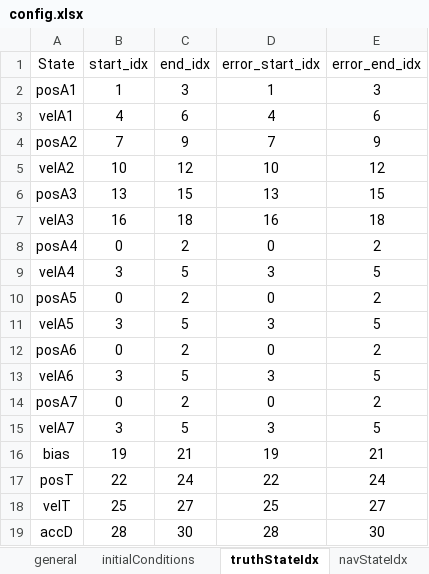
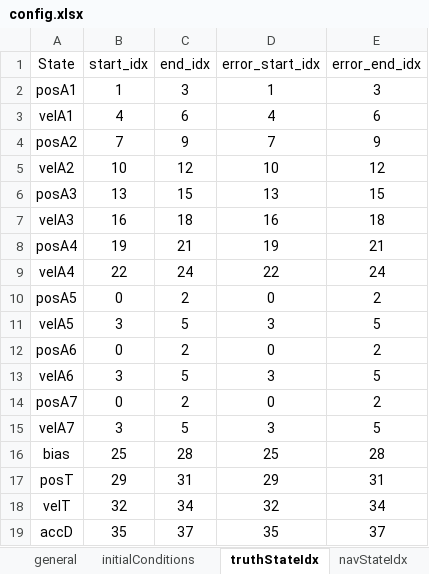
Before and after one commit to ZachMontgomery/Montgomery_SpaceDomainAwareness, an Excel workbook: config.xlsx, sheet truthStateIdx, drawn as a sheet; values as stored, in another font and other column widths than the file's, no borders; the diff names each change by its address in the sheet, - before the commit and + after, or states it on an @@ line.

```diff
--- a/config.xlsx (sheet truthStateIdx)
+++ b/config.xlsx (sheet truthStateIdx)
-B8 (start_idx): 0
+B8 (start_idx): 19
-C8 (end_idx): 2
+C8 (end_idx): 21
-D8 (error_start_idx): 0
+D8 (error_start_idx): 19
-E8 (error_end_idx): 2
+E8 (error_end_idx): 21
-B9 (start_idx): 3
+B9 (start_idx): 22
-C9 (end_idx): 5
+C9 (end_idx): 24
-D9 (error_start_idx): 3
+D9 (error_start_idx): 22
-E9 (error_end_idx): 5
+E9 (error_end_idx): 24
-B16 (start_idx): 19
+B16 (start_idx): 25
-C16 (end_idx): 21
+C16 (end_idx): 28
-D16 (error_start_idx): 19
+D16 (error_start_idx): 25
-E16 (error_end_idx): 21
+E16 (error_end_idx): 28
-B17 (start_idx): 22
+B17 (start_idx): 29
-C17 (end_idx): 24
+C17 (end_idx): 31
-D17 (error_start_idx): 22
+D17 (error_start_idx): 29
-E17 (error_end_idx): 24
+E17 (error_end_idx): 31
-B18 (start_idx): 25
+B18 (start_idx): 32
-C18 (end_idx): 27
+C18 (end_idx): 34
-D18 (error_start_idx): 25
+D18 (error_start_idx): 32
-E18 (error_end_idx): 27
+E18 (error_end_idx): 34
-B19 (start_idx): 28
+B19 (start_idx): 35
-C19 (end_idx): 30
+C19 (end_idx): 37
-D19 (error_start_idx): 28
+D19 (error_start_idx): 35
-E19 (error_end_idx): 30
+E19 (error_end_idx): 37
```
Also changed, not shown: sheet initialConditions, sheet navStateIdx, sheet navStateParams, sheet general, sheet truthStateParams, sheet navStateInitialUncertainty, formulas that keep their value, 5 other files.
